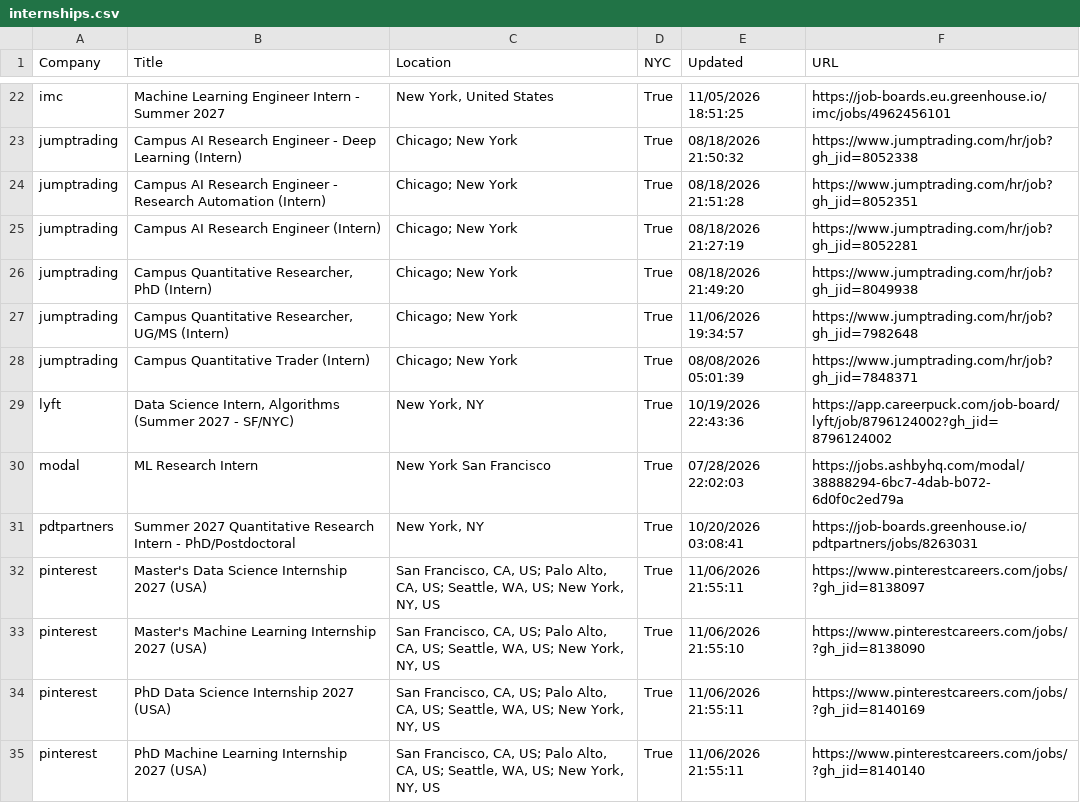
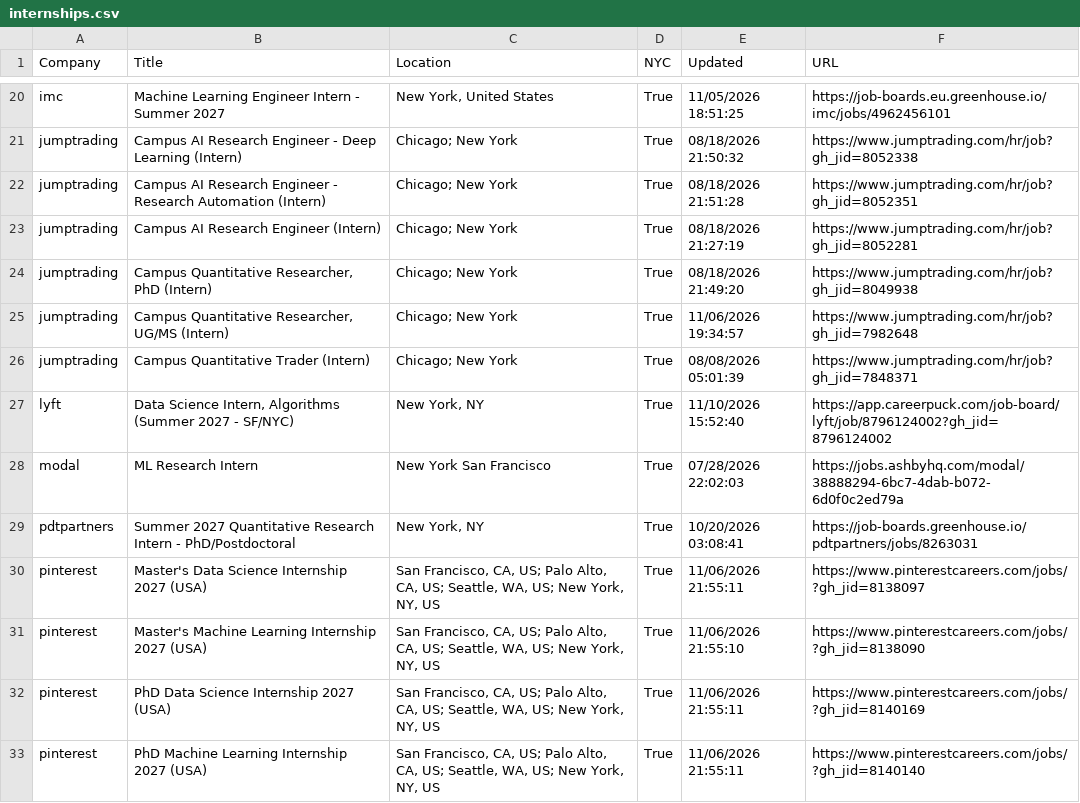
Before and after one commit to javitorres88/summer-2027-ds-internships-nyc, a CSV file: data/internships.csv, drawn as a sheet; only a part is shown, gaps mark what is left out; the diff covers the shown part only.

```diff
--- a/data/internships.csv
+++ b/data/internships.csv
@@ -28,3 +26,3 @@
 "jumptrading","Campus Quantitative Trader (Intern)","Chicago; New York","True","08/08/2026 05:01:39","https://www.jumptrading.com/hr/job?gh_jid=7848371"
-"lyft","Data Science Intern, Algorithms (Summer 2027 - SF/NYC)","New York, NY","True","10/19/2026 22:43:36","https://app.careerpuck.com/job-board/lyft/job/8796124002?gh_jid=8796124002"
+"lyft","Data Science Intern, Algorithms (Summer 2027 - SF/NYC)","New York, NY","True","11/10/2026 15:52:40","https://app.careerpuck.com/job-board/lyft/job/8796124002?gh_jid=8796124002"
 "modal","ML Research Intern","New York San Francisco","True","07/28/2026 22:02:03","https://jobs.ashbyhq.com/modal/38888294-6bc7-4dab-b072-6d0f0c2ed79a"
```
Also changed, not shown: 1 added row, 3 removed rows and 9 edited cells elsewhere in this file, data/enriched.csv, 1 other file.
